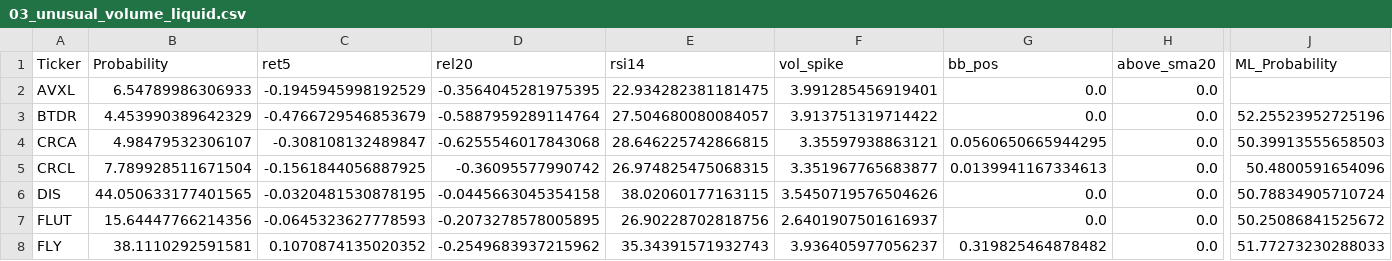
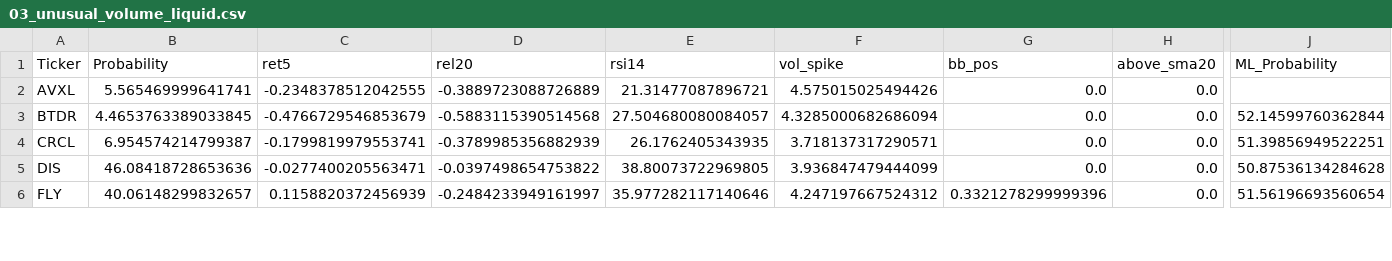
Before and after one commit to mox0716/Swing_Auto_Hybrid, a CSV file: out/archive/03_unusual_volume_liquid.csv, drawn as a sheet; only a part is shown, gaps mark what is left out; removed rows and columns are numbered as before the commit, all else as after; rows hold the shown columns only; the diff covers the shown part only; the diff names each change by its address in the sheet, - before the commit and + after, or states it on an @@ line.

```diff
--- a/out/archive/03_unusual_volume_liquid.csv
+++ b/out/archive/03_unusual_volume_liquid.csv
-B2 (Probability): 6.54789986306933
+B2 (Probability): 5.565469999641741
-C2 (ret5): -0.1945945998192529
+C2 (ret5): -0.2348378512042555
-D2 (rel20): -0.3564045281975395
+D2 (rel20): -0.3889723088726889
-E2 (rsi14): 22.934282381181475
+E2 (rsi14): 21.31477087896721
-F2 (vol_spike): 3.991285456919401
+F2 (vol_spike): 4.575015025494426
-B3 (Probability): 4.453990389642329
+B3 (Probability): 4.4653763389033845
-D3 (rel20): -0.5887959289114764
+D3 (rel20): -0.5883115390514568
-F3 (vol_spike): 3.913751319714422
+F3 (vol_spike): 4.3285000682686094
-J3 (ML_Probability): 52.25523952725196
+J3 (ML_Probability): 52.14599760362844
-row 4: CRCA | 4.98479532306107 | -0.308108132489847 | -0.6255546017843068 | 28.646225742866815 | 3.35597938863121 | 0.0560650665944295 | 0.0 | 50.39913555658503
-B4 (Probability): 7.789928511671504
+B4 (Probability): 6.954574214799387
-C4 (ret5): -0.1561844056887925
+C4 (ret5): -0.1799819979553741
-D4 (rel20): -0.36095577990742
+D4 (rel20): -0.3789985356882939
-E4 (rsi14): 26.974825475068315
+E4 (rsi14): 26.1762405343935
-F4 (vol_spike): 3.351967765683877
+F4 (vol_spike): 3.718137317290571
-G4 (bb_pos): 0.0139941167334613
+G4 (bb_pos): 0.0
-J4 (ML_Probability): 50.4800591654096
+J4 (ML_Probability): 51.39856949522251
-B5 (Probability): 44.050633177401565
+B5 (Probability): 46.08418728653636
-C5 (ret5): -0.0320481530878195
+C5 (ret5): -0.0277400205563471
-D5 (rel20): -0.0445663045354158
+D5 (rel20): -0.0397498654753822
-E5 (rsi14): 38.02060177163115
+E5 (rsi14): 38.80073722969805
-F5 (vol_spike): 3.5450719576504626
+F5 (vol_spike): 3.936847479444099
-J5 (ML_Probability): 50.78834905710724
+J5 (ML_Probability): 50.87536134284628
-row 7: FLUT | 15.64447766214356 | -0.0645323627778593 | -0.2073278578005895 | 26.90228702818756 | 2.6401907501616937 | 0.0 | 0.0 | 50.25086841525672
-B6 (Probability): 38.1110292591581
+B6 (Probability): 40.06148299832657
-C6 (ret5): 0.1070874135020352
+C6 (ret5): 0.1158820372456939
-D6 (rel20): -0.2549683937215962
+D6 (rel20): -0.2484233949161997
-E6 (rsi14): 35.34391571932743
+E6 (rsi14): 35.977282117140646
-F6 (vol_spike): 3.936405977056237
+F6 (vol_spike): 4.247197667524312
-G6 (bb_pos): 0.319825464878482
+G6 (bb_pos): 0.3321278299999396
-J6 (ML_Probability): 51.77273230288033
+J6 (ML_Probability): 51.56196693560654
```
Also changed, not shown: 41 edited cells elsewhere in this file, out/archive/05_channel_up_pullbacks.csv, out/archive/07_gap_watch_liquid.csv, 1 other file.
